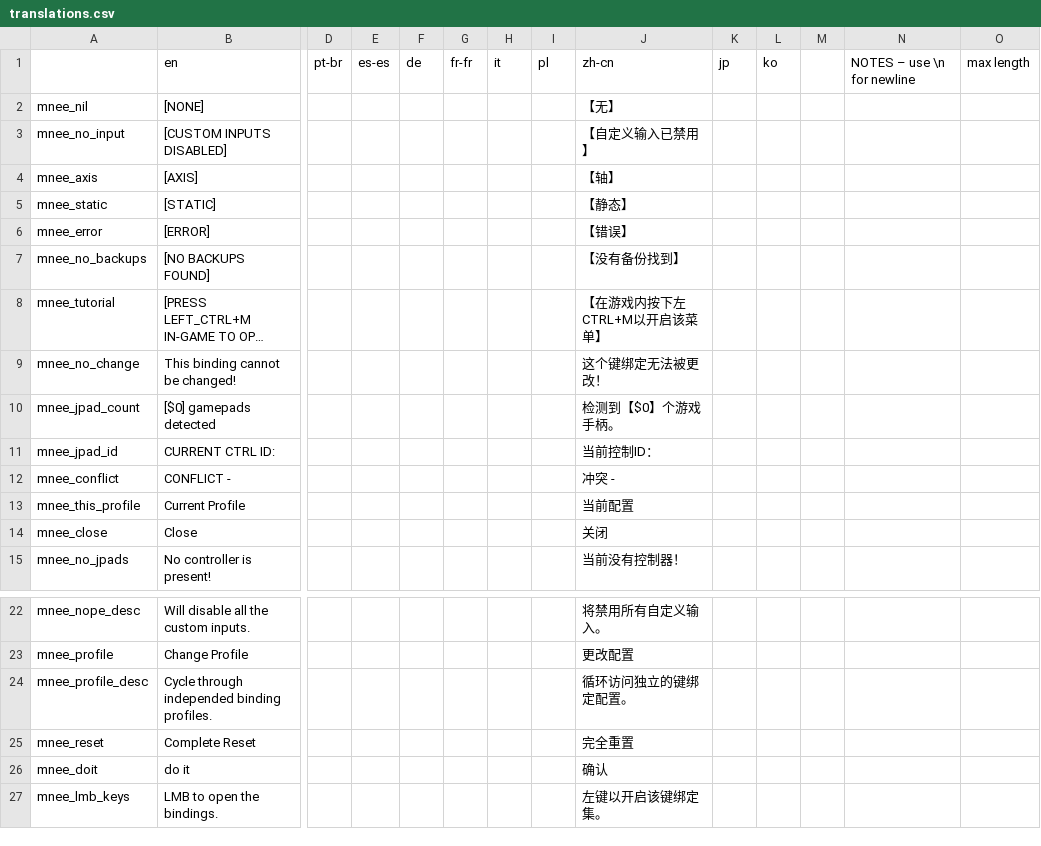
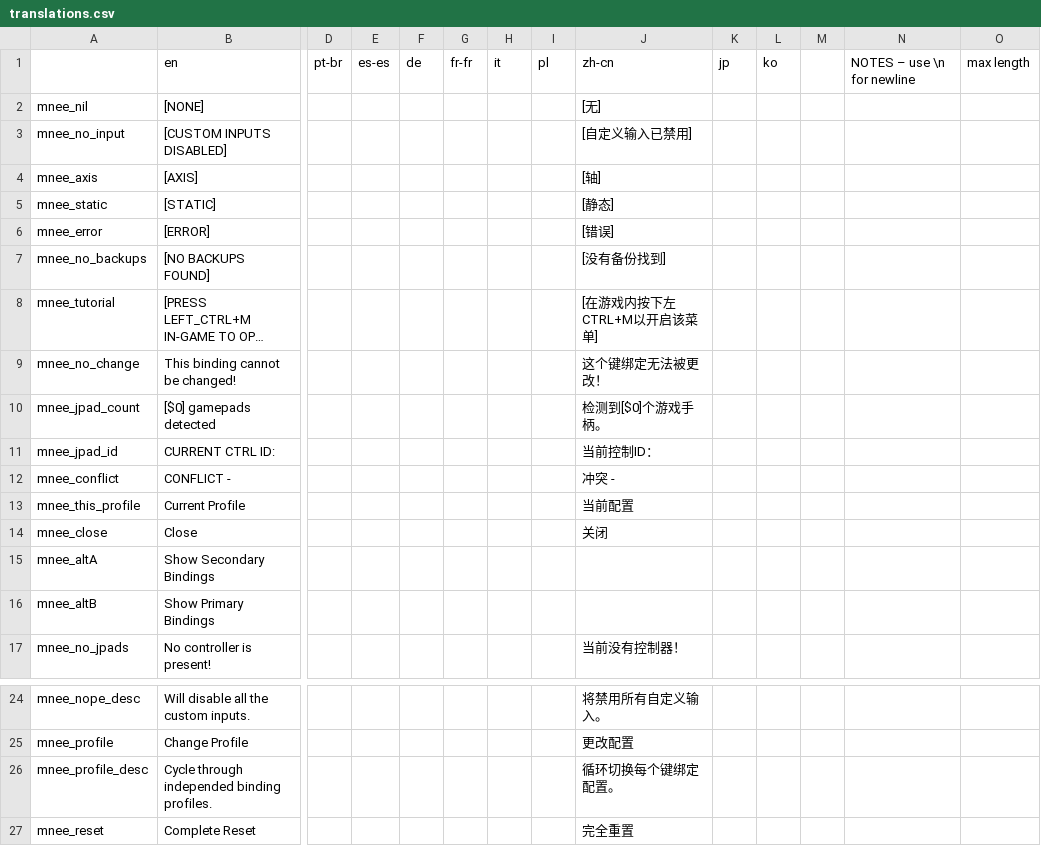
Before and after one commit to re-coilless/mnee, a CSV file: translations.csv, drawn as a sheet; only a part is shown, gaps mark what is left out; the shorter side is filled out with more unchanged rows; long unchanged cells end in …; addresses are those after the commit; rows hold the shown columns only; the diff names each change by its address in the sheet, - before the commit and + after, or states it on an @@ line.

Commit message:
better translations (even more thanks to ImmortalDamned)

```diff
--- a/translations.csv
+++ b/translations.csv
-J2: 【无】
+J2: [无]
-J3: 【自定义输入已禁用】
+J3: [自定义输入已禁用]
-J4: 【轴】
+J4: [轴]
-J5: 【静态】
+J5: [静态]
-J6: 【错误】
+J6: [错误]
-J7: 【没有备份找到】
+J7: [没有备份找到]
-J8: 【在游戏内按下左CTRL+M以开启该菜单】
+J8: [在游戏内按下左CTRL+M以开启该菜单]
-J10: 检测到【$0】个游戏手柄。
+J10: 检测到[$0]个游戏手柄。
+row 15: mnee_altA | Show Secondary Bindings
+row 16: mnee_altB | Show Primary Bindings
-J26: 循环访问独立的键绑定配置。
+J26: 循环切换每个键绑定配置。
```
